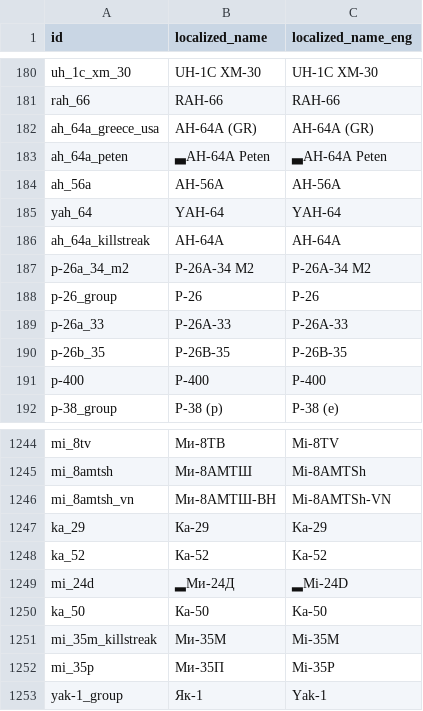
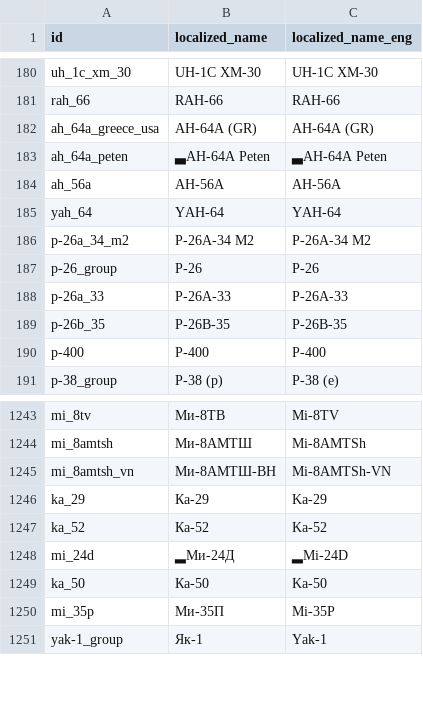
Before and after one commit to Muxomor/wt_datamine_parser_py, a CSV file: localization.csv, drawn as a sheet; only a part is shown, gaps mark what is left out.

```diff
--- a/localization.csv
+++ b/localization.csv
@@ -185,3 +185,2 @@ ah_56a,AH-56A,AH-56A
 yah_64,YAH-64,YAH-64
-ah_64a_killstreak,AH-64A,AH-64A
 p-26a_34_m2,P-26A-34 M2,P-26A-34 M2
@@ -1250,3 +1249,2 @@ mi_24d,▂Ми-24Д,▂Mi-24D
 ka_50,Ка-50,Ka-50
-mi_35m_killstreak,Ми-35М,Mi-35M
 mi_35p,Ми-35П,Mi-35P
```
Also changed, not shown: shop.csv, shop_images.csv, 9 other files.
